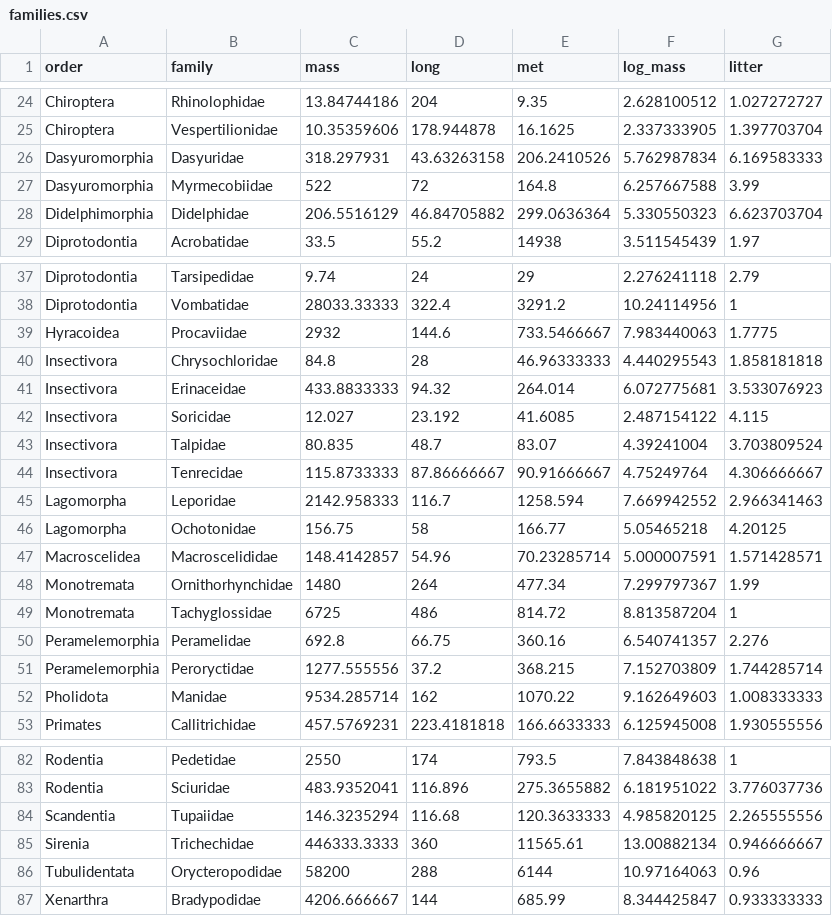
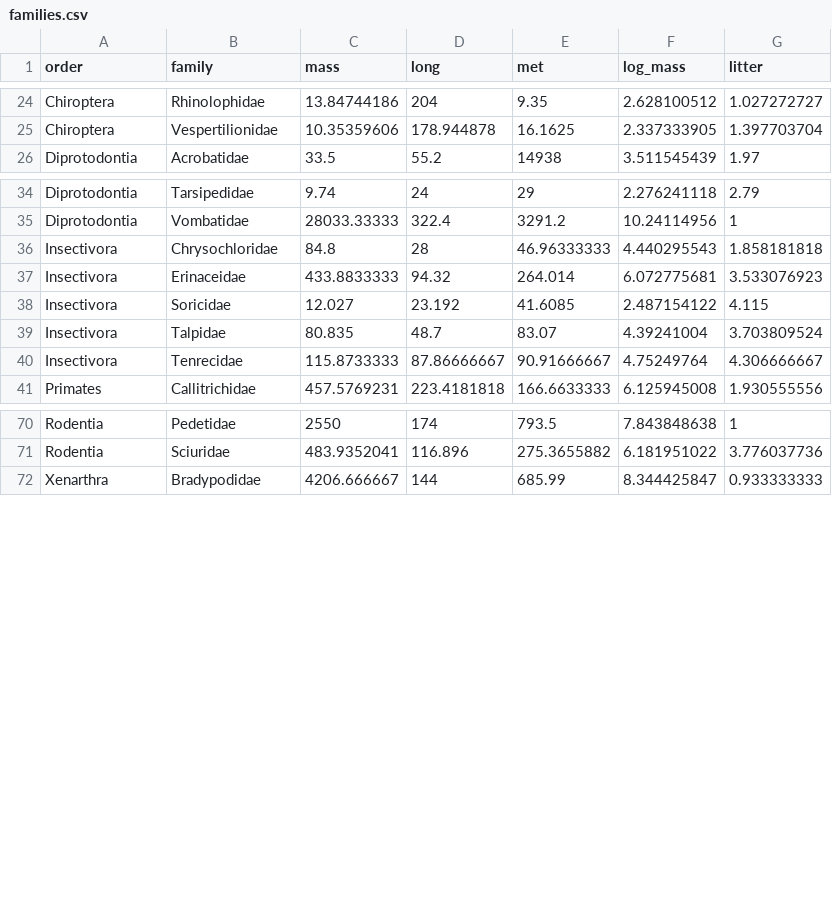
Before and after one commit to delco-unc/Storage, a CSV file: families.csv, drawn as a sheet; only a part is shown, gaps mark what is left out; the diff names each change by its address in the sheet, - before the commit and + after, or states it on an @@ line.

```diff
--- a/families.csv
+++ b/families.csv
-row 26: Dasyuromorphia | Dasyuridae | 318.297931 | 43.63263158 | 206.2410526 | 5.762987834 | 6.169583333
-row 27: Dasyuromorphia | Myrmecobiidae | 522 | 72 | 164.8 | 6.257667588 | 3.99
-row 28: Didelphimorphia | Didelphidae | 206.5516129 | 46.84705882 | 299.0636364 | 5.330550323 | 6.623703704
-row 39: Hyracoidea | Procaviidae | 2932 | 144.6 | 733.5466667 | 7.983440063 | 1.7775
-row 45: Lagomorpha | Leporidae | 2142.958333 | 116.7 | 1258.594 | 7.669942552 | 2.966341463
-row 46: Lagomorpha | Ochotonidae | 156.75 | 58 | 166.77 | 5.05465218 | 4.20125
-row 47: Macroscelidea | Macroscelididae | 148.4142857 | 54.96 | 70.23285714 | 5.000007591 | 1.571428571
-row 48: Monotremata | Ornithorhynchidae | 1480 | 264 | 477.34 | 7.299797367 | 1.99
-row 49: Monotremata | Tachyglossidae | 6725 | 486 | 814.72 | 8.813587204 | 1
-row 50: Peramelemorphia | Peramelidae | 692.8 | 66.75 | 360.16 | 6.540741357 | 2.276
-row 51: Peramelemorphia | Peroryctidae | 1277.555556 | 37.2 | 368.215 | 7.152703809 | 1.744285714
-row 52: Pholidota | Manidae | 9534.285714 | 162 | 1070.22 | 9.162649603 | 1.008333333
-row 84: Scandentia | Tupaiidae | 146.3235294 | 116.68 | 120.3633333 | 4.985820125 | 2.265555556
-row 85: Sirenia | Trichechidae | 446333.3333 | 360 | 11565.61 | 13.00882134 | 0.946666667
-row 86: Tubulidentata | Orycteropodidae | 58200 | 288 | 6144 | 10.97164063 | 0.96
```
Also changed, not shown: families_more.csv.
